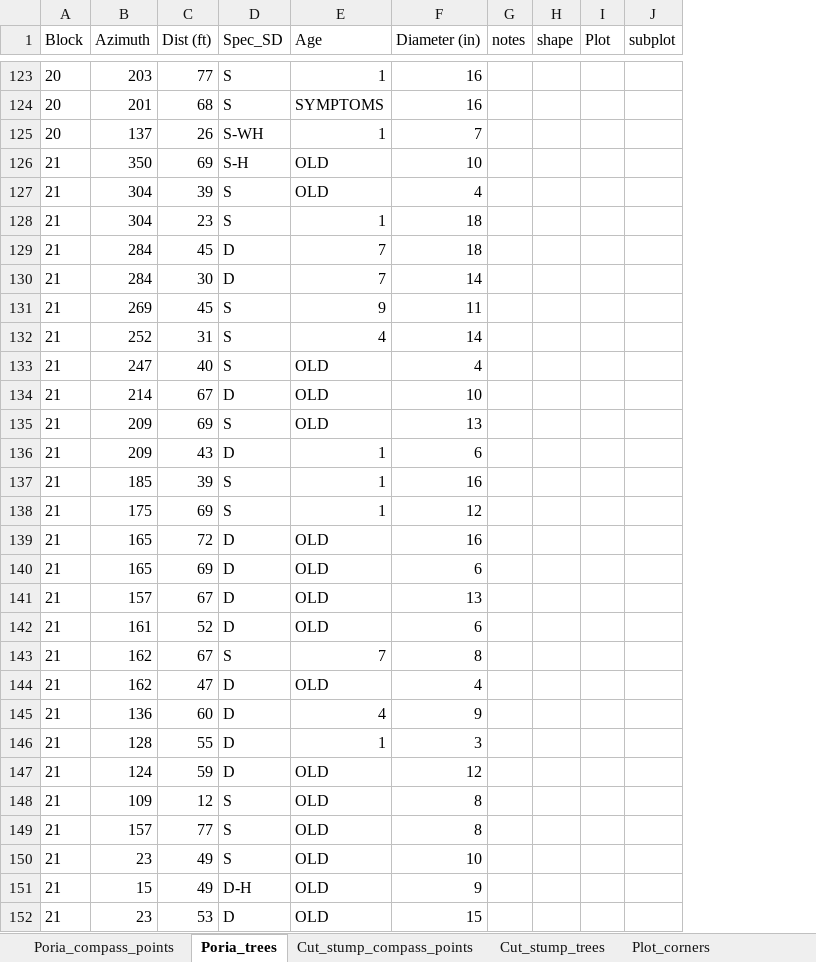
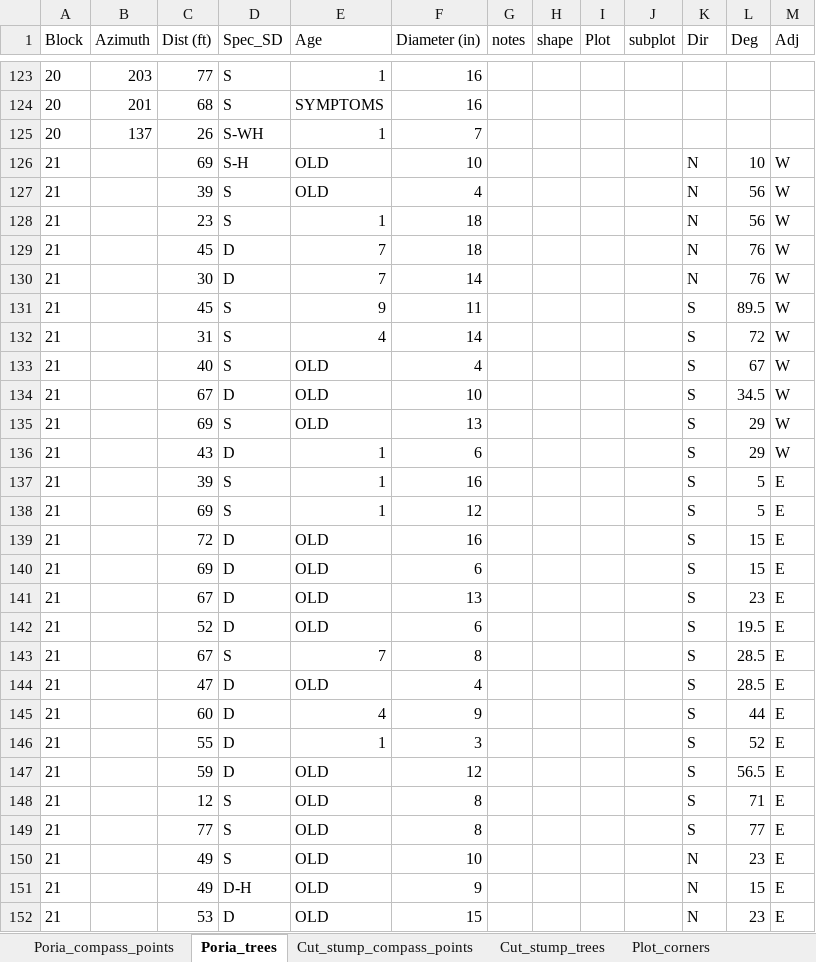
Before and after one commit to LeBoldus-Lab/Apiary_LRR, an Excel workbook: Poria_survey_70s.xlsx, sheet Poria_trees, drawn as a sheet; only a part is shown, gaps mark what is left out; values as stored, in another font and other column widths than the file's, no borders; the diff covers the shown part only; the diff names each change by its address in the sheet, - before the commit and + after, or states it on an @@ line.

```diff
--- a/Poria_survey_70s.xlsx (sheet Poria_trees)
+++ b/Poria_survey_70s.xlsx (sheet Poria_trees)
+column K (Dir), rows 126-152: N | N | N | N | N | S | S | S | S | S | S | S | S | S | S | S | S | S | S | S | S | S | S | S | N | N | N
+column L (Deg), rows 126-152: 10 | 56 | 56 | 76 | 76 | 89.5 | 72 | 67 | 34.5 | 29 | 29 | 5 | 5 | 15 | 15 | 23 | 19.5 | 28.5 | 28.5 | 44 | 52 | 56.5 | 71 | 77 | 23 | 15 | 23
+column M (Adj), rows 126-152: W | W | W | W | W | W | W | W | W | W | W | E | E | E | E | E | E | E | E | E | E | E | E | E | E | E | E
-B126 (Azimuth): 350
+B126 (Azimuth): (empty)
-B127:B128 (Azimuth): 304
+B127:B128 (Azimuth): (empty)
-B129:B130 (Azimuth): 284
+B129:B130 (Azimuth): (empty)
-B131 (Azimuth): 269
+B131 (Azimuth): (empty)
-B132 (Azimuth): 252
+B132 (Azimuth): (empty)
-B133 (Azimuth): 247
+B133 (Azimuth): (empty)
-B134 (Azimuth): 214
+B134 (Azimuth): (empty)
-B135:B136 (Azimuth): 209
+B135:B136 (Azimuth): (empty)
-B137 (Azimuth): 185
+B137 (Azimuth): (empty)
-B138 (Azimuth): 175
+B138 (Azimuth): (empty)
-B139:B140 (Azimuth): 165
+B139:B140 (Azimuth): (empty)
-B141 (Azimuth): 157
+B141 (Azimuth): (empty)
-B142 (Azimuth): 161
+B142 (Azimuth): (empty)
-B143:B144 (Azimuth): 162
+B143:B144 (Azimuth): (empty)
-B145 (Azimuth): 136
+B145 (Azimuth): (empty)
-B146 (Azimuth): 128
+B146 (Azimuth): (empty)
-B147 (Azimuth): 124
+B147 (Azimuth): (empty)
-B148 (Azimuth): 109
+B148 (Azimuth): (empty)
-B149 (Azimuth): 157
+B149 (Azimuth): (empty)
-B150 (Azimuth): 23
+B150 (Azimuth): (empty)
-B151 (Azimuth): 15
+B151 (Azimuth): (empty)
-B152 (Azimuth): 23
+B152 (Azimuth): (empty)
```
Also changed, not shown: 195 edited cells elsewhere in this sheet, sheet Poria_compass_points, sheet Lat_long, charts or pictures, 2 other files.
